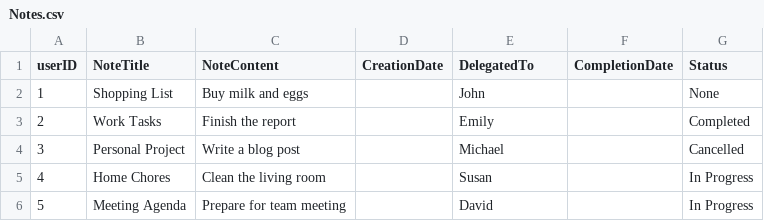
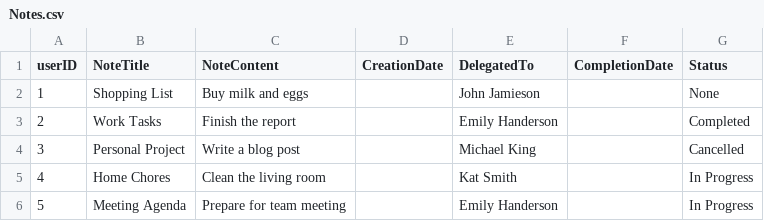
Before and after one commit to KatherineMulder/ITPR6.518-Enterprise-Software-Development-Development, a CSV file: data/Notes.csv, drawn as a sheet.

```diff
--- a/data/Notes.csv
+++ b/data/Notes.csv
@@ -1,6 +1,6 @@
 userID,NoteTitle,NoteContent,CreationDate,DelegatedTo,CompletionDate,Status
-1,Shopping List,Buy milk and eggs, ,John, ,None
-2,Work Tasks,Finish the report, ,Emily, ,Completed
-3,Personal Project,Write a blog post, ,Michael, ,Cancelled
-4,Home Chores,Clean the living room, ,Susan, ,In Progress
-5,Meeting Agenda,Prepare for team meeting, ,David, ,In Progress
+1,Shopping List,Buy milk and eggs, ,John Jamieson, ,None
+2,Work Tasks,Finish the report, ,Emily Handerson, ,Completed
+3,Personal Project,Write a blog post, ,Michael King, ,Cancelled
+4,Home Chores,Clean the living room, ,Kat Smith, ,In Progress
+5,Meeting Agenda,Prepare for team meeting, ,Emily Handerson, ,In Progress
```
Also changed, not shown: 5 other files.
